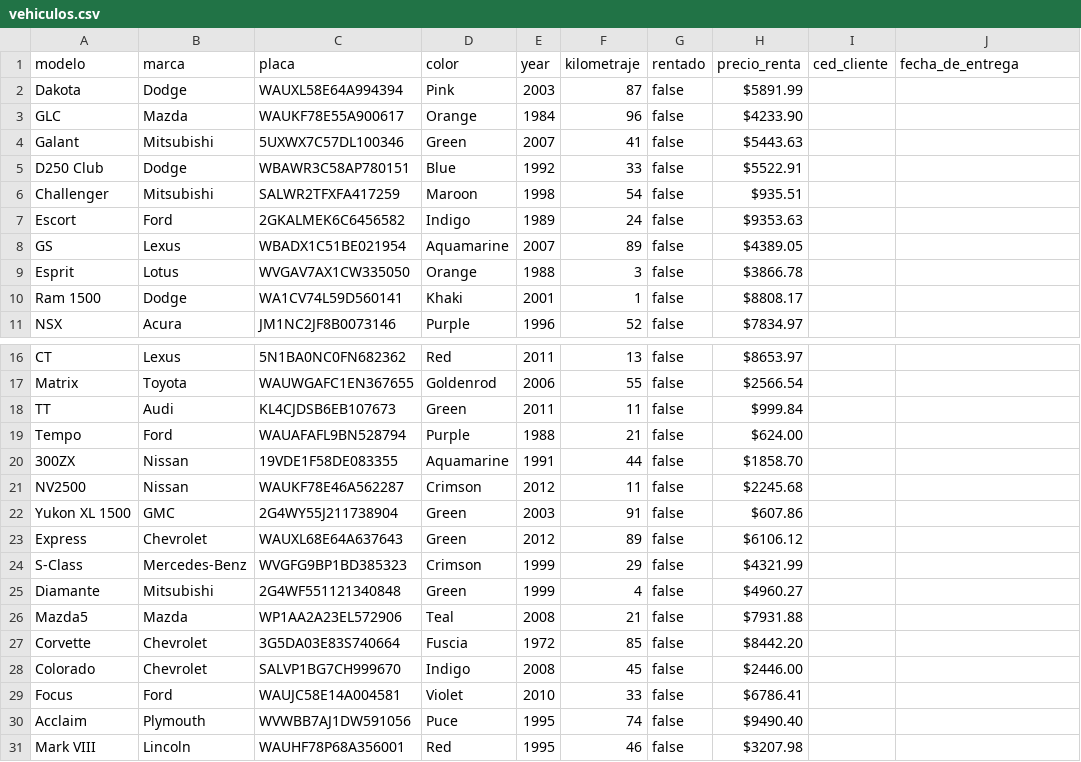
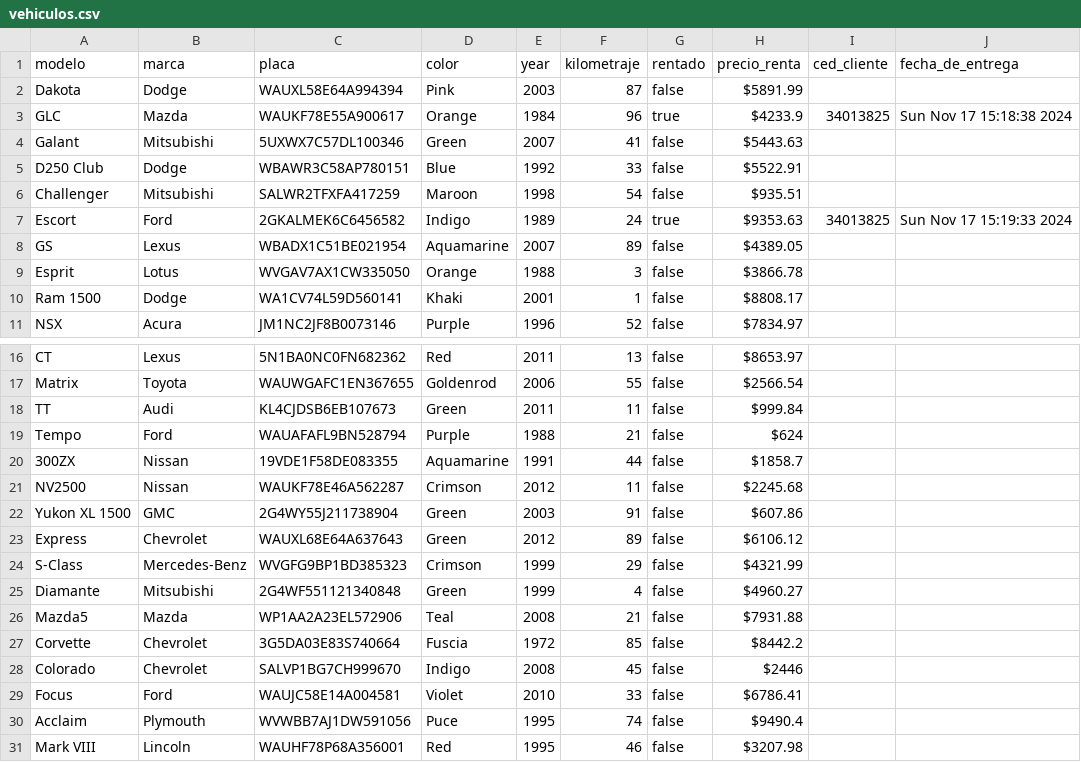
Before and after one commit to JhonmarMorales17/proyecto1_new, a CSV file: bin/vehiculos.csv, drawn as a sheet; only a part is shown, gaps mark what is left out; the diff names each change by its address in the sheet, - before the commit and + after, or states it on an @@ line.

```diff
--- a/bin/vehiculos.csv
+++ b/bin/vehiculos.csv
-G3 (rentado): false
+G3 (rentado): true
-H3 (precio_renta): $4233.90
+H3 (precio_renta): $4233.9
-I3 (ced_cliente): (empty)
+I3 (ced_cliente): 34013825
-J3 (fecha_de_entrega): (empty)
+J3 (fecha_de_entrega): Sun Nov 17 15:18:38 2024
-G7 (rentado): false
+G7 (rentado): true
-I7 (ced_cliente): (empty)
+I7 (ced_cliente): 34013825
-J7 (fecha_de_entrega): (empty)
+J7 (fecha_de_entrega): Sun Nov 17 15:19:33 2024
-H19 (precio_renta): $624.00
+H19 (precio_renta): $624
-H20 (precio_renta): $1858.70
+H20 (precio_renta): $1858.7
-H27 (precio_renta): $8442.20
+H27 (precio_renta): $8442.2
-H28 (precio_renta): $2446.00
+H28 (precio_renta): $2446
-H30 (precio_renta): $9490.40
+H30 (precio_renta): $9490.4
```
Also changed, not shown: bin/clientes.csv, bin/repuestos.csv, 1 other file.
